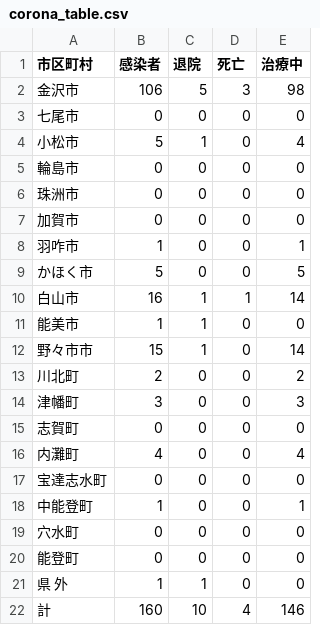
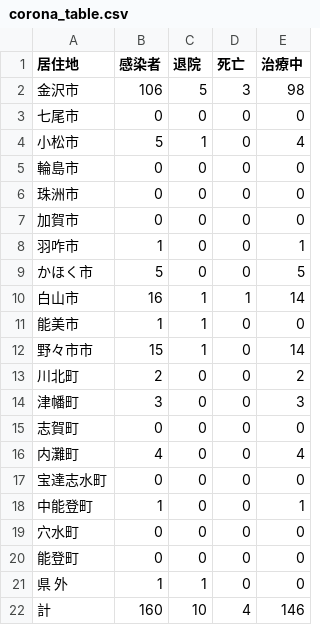
Before and after one commit to Retsuki/covid19-ishikawa-scraper, a CSV file: src/downloads/table_data/corona_table.csv, drawn as a sheet.

```diff
--- a/src/downloads/table_data/corona_table.csv
+++ b/src/downloads/table_data/corona_table.csv
@@ -1,2 +1,2 @@
-市区町村,感染者,退院,死亡,治療中
+居住地,感染者,退院,死亡,治療中
 金沢市,106,5,3,98
```
Also changed, not shown: 4 other files.
